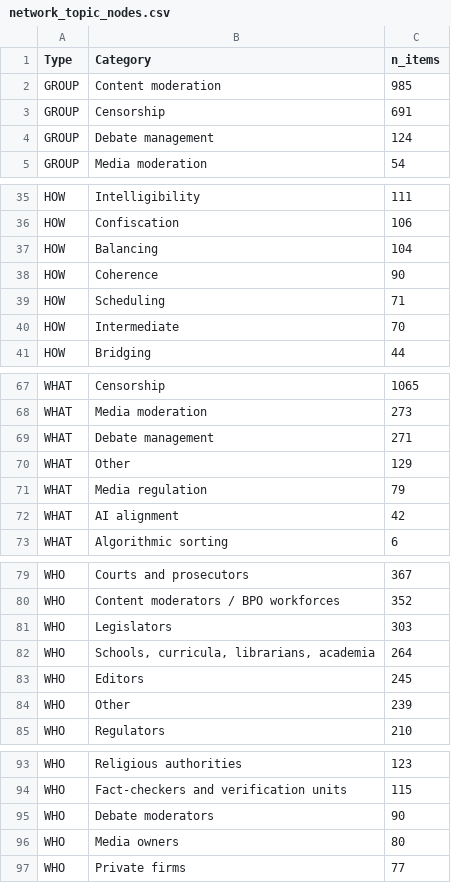
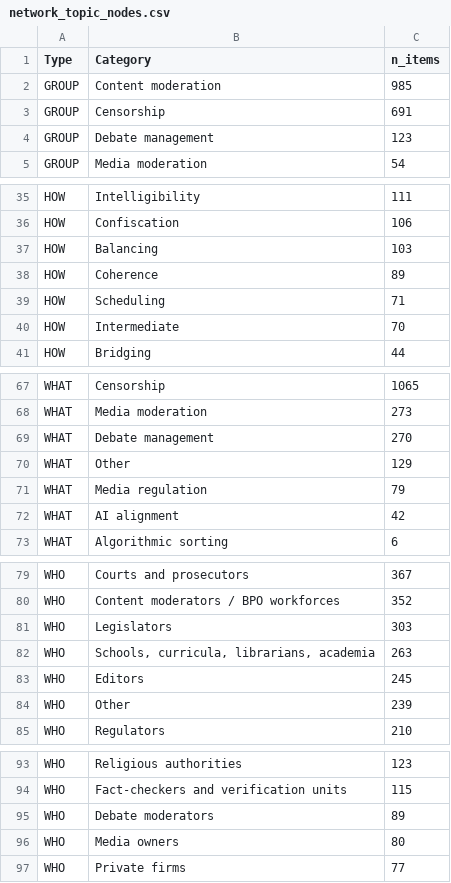
Before and after one commit to edekeulenaar/phd, a CSV file: data/network_topic_nodes.csv, drawn as a sheet; only a part is shown, gaps mark what is left out; the diff covers the shown part only.

```diff
--- a/data/network_topic_nodes.csv
+++ b/data/network_topic_nodes.csv
@@ -3,3 +3,3 @@ GROUP,Content moderation,985
 GROUP,Censorship,691
-GROUP,Debate management,124
+GROUP,Debate management,123
 GROUP,Media moderation,54
@@ -36,4 +36,4 @@ HOW,Intelligibility,111
 HOW,Confiscation,106
-HOW,Balancing,104
-HOW,Coherence,90
+HOW,Balancing,103
+HOW,Coherence,89
 HOW,Scheduling,71
@@ -68,3 +68,3 @@ WHAT,Censorship,1065
 WHAT,Media moderation,273
-WHAT,Debate management,271
+WHAT,Debate management,270
 WHAT,Other,129
@@ -81,3 +81,3 @@ WHO,Content moderators / BPO workforces,352
 WHO,Legislators,303
-WHO,"Schools, curricula, librarians, academia",264
+WHO,"Schools, curricula, librarians, academia",263
 WHO,Editors,245
@@ -94,3 +94,3 @@ WHO,Religious authorities,123
 WHO,Fact-checkers and verification units,115
-WHO,Debate moderators,90
+WHO,Debate moderators,89
 WHO,Media owners,80
```
Also changed, not shown: 1 edited cell elsewhere in this file, data/network_subtopic_edges.csv, data/network_topic_edges.csv, 19 other files.
